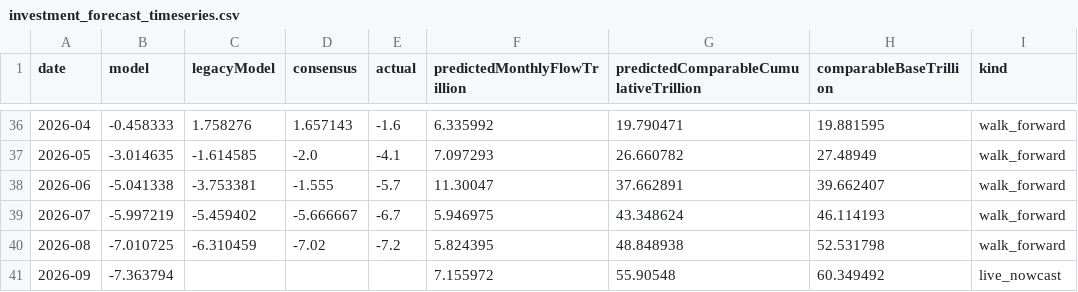
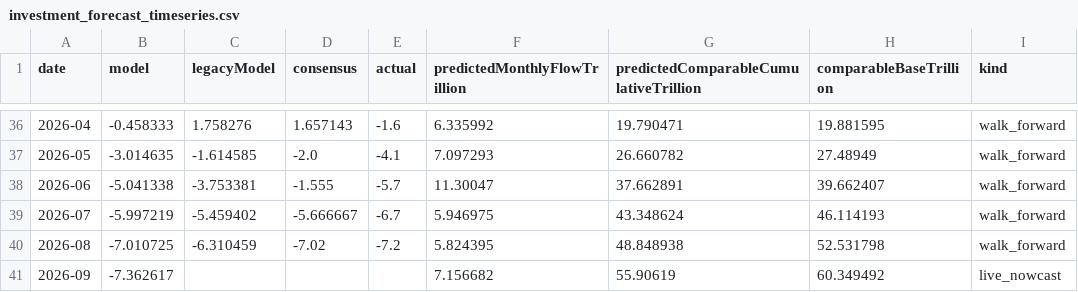
Before and after one commit to wangzhwiei/macro-dashboard, a CSV file: outputs/investment-model/investment_forecast_timeseries.csv, drawn as a sheet; only a part is shown, gaps mark what is left out.

```diff
--- a/outputs/investment-model/investment_forecast_timeseries.csv
+++ b/outputs/investment-model/investment_forecast_timeseries.csv
@@ -40,2 +40,2 @@
 2026-08,-7.010725,-6.310459,-7.02,-7.2,5.824395,48.848938,52.531798,walk_forward
-2026-09,-7.363794,,,,7.155972,55.90548,60.349492,live_nowcast
+2026-09,-7.362617,,,,7.156682,55.90619,60.349492,live_nowcast
```
Also changed, not shown: outputs/frequency-freshness-audit.csv, outputs/trade-model-research/model-race.csv, 11 other files.
